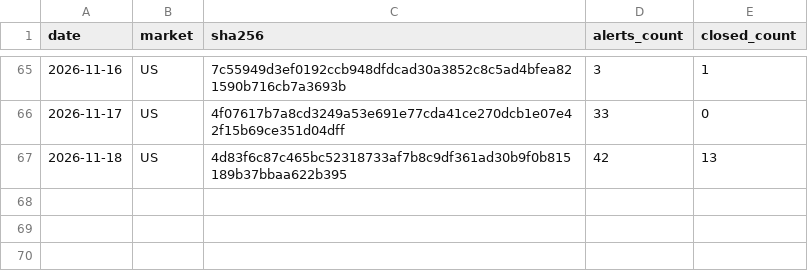
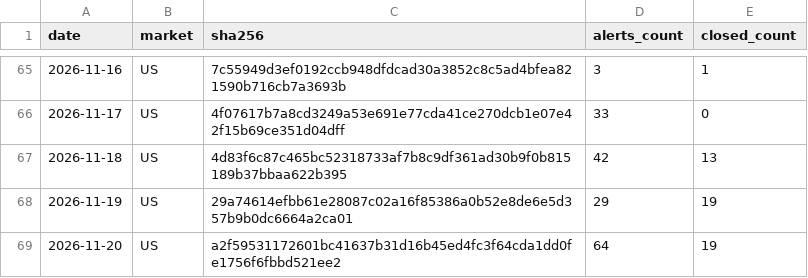
Before and after one commit to mystockade/mystockade-ledger, a CSV file: commitments.csv, drawn as a sheet; only a part is shown, gaps mark what is left out; the diff names each change by its address in the sheet, - before the commit and + after, or states it on an @@ line.

```diff
--- a/commitments.csv
+++ b/commitments.csv
+row 68: 2026-11-19 | US | 29a74614efbb61e28087c02a16f85386a0b52e8de6e5d357b9b0dc6664a2ca01 | 29 | 19
+row 69: 2026-11-20 | US | a2f59531172601bc41637b31d16b45ed4fc3f64cda1dd0fe1756f6fbbd521ee2 | 64 | 19
```
Also changed, not shown: 1 other file.
